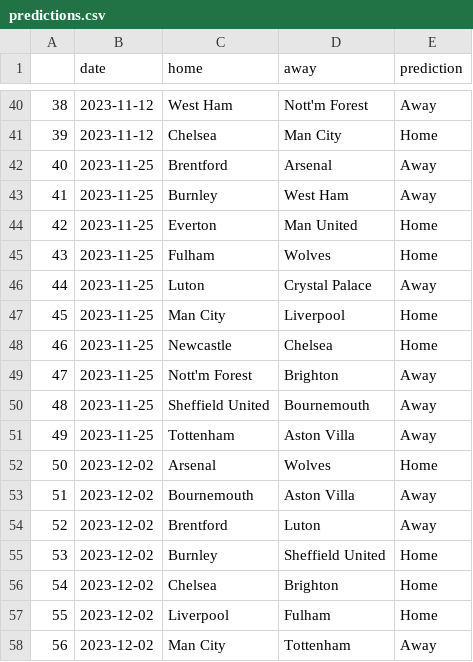
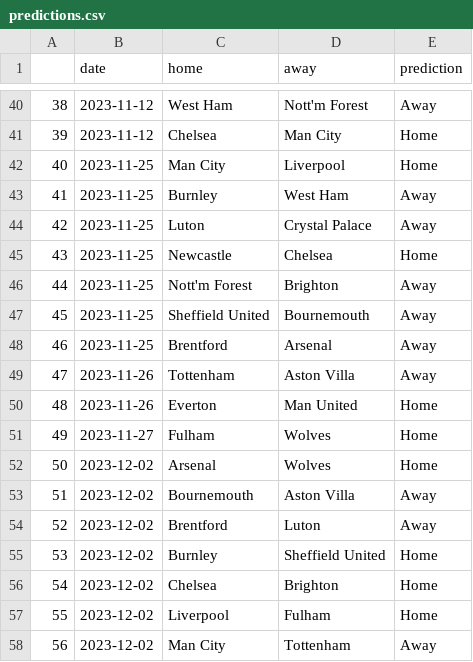
Before and after one commit to AndresNavarrete/football_predictor, a CSV file: data/ml/predictions.csv, drawn as a sheet; only a part is shown, gaps mark what is left out.

Commit message:
Auto commit: Update predictions

```diff
--- a/data/ml/predictions.csv
+++ b/data/ml/predictions.csv
@@ -41,12 +41,12 @@
 39,2023-11-12,Chelsea,Man City,Home
-40,2023-11-25,Brentford,Arsenal,Away
+40,2023-11-25,Man City,Liverpool,Home
 41,2023-11-25,Burnley,West Ham,Away
-42,2023-11-25,Everton,Man United,Home
-43,2023-11-25,Fulham,Wolves,Home
-44,2023-11-25,Luton,Crystal Palace,Away
-45,2023-11-25,Man City,Liverpool,Home
-46,2023-11-25,Newcastle,Chelsea,Home
-47,2023-11-25,Nott'm Forest,Brighton,Away
-48,2023-11-25,Sheffield United,Bournemouth,Away
-49,2023-11-25,Tottenham,Aston Villa,Away
+42,2023-11-25,Luton,Crystal Palace,Away
+43,2023-11-25,Newcastle,Chelsea,Home
+44,2023-11-25,Nott'm Forest,Brighton,Away
+45,2023-11-25,Sheffield United,Bournemouth,Away
+46,2023-11-25,Brentford,Arsenal,Away
+47,2023-11-26,Tottenham,Aston Villa,Away
+48,2023-11-26,Everton,Man United,Home
+49,2023-11-27,Fulham,Wolves,Home
 50,2023-12-02,Arsenal,Wolves,Home
```
Also changed, not shown: data/ml/fixture.csv.
